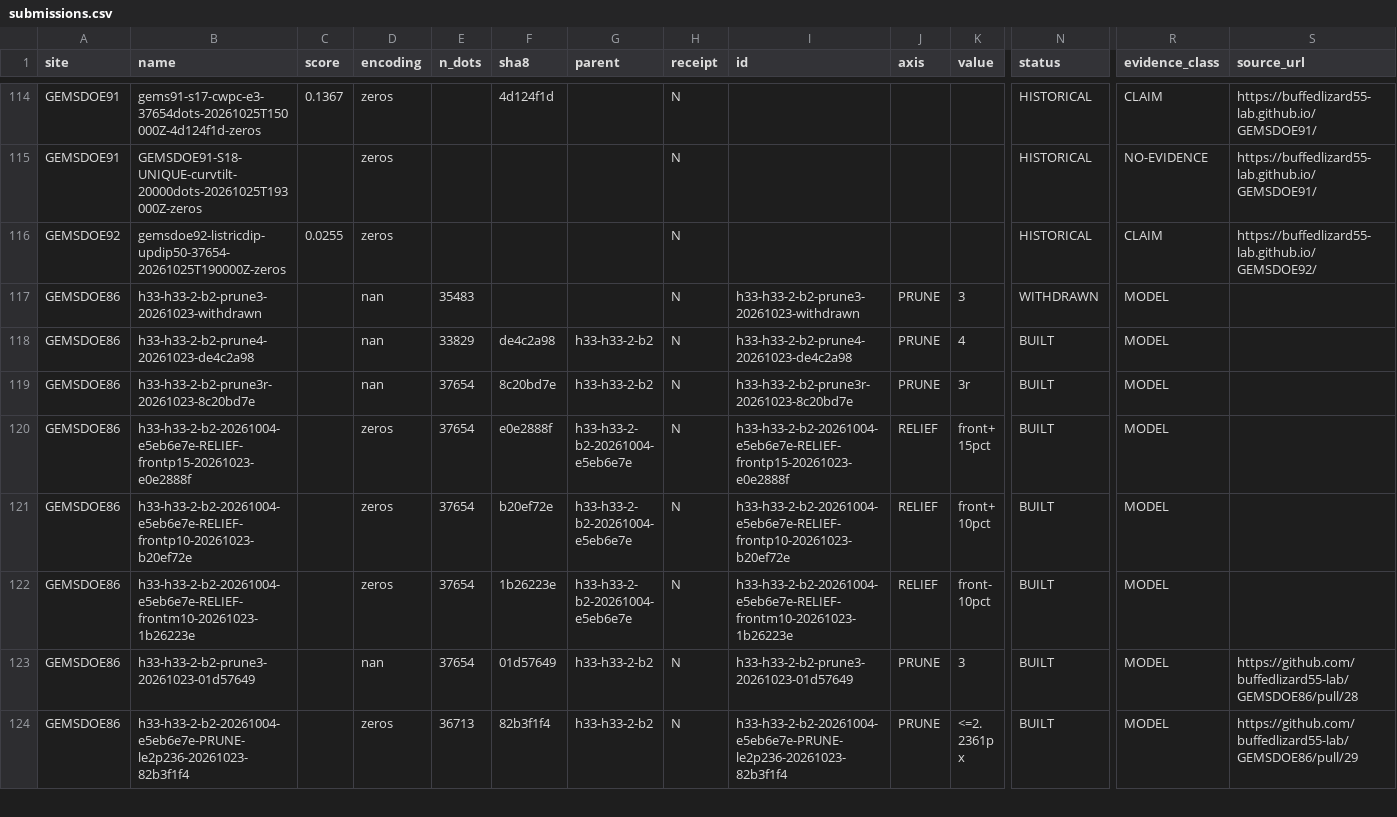
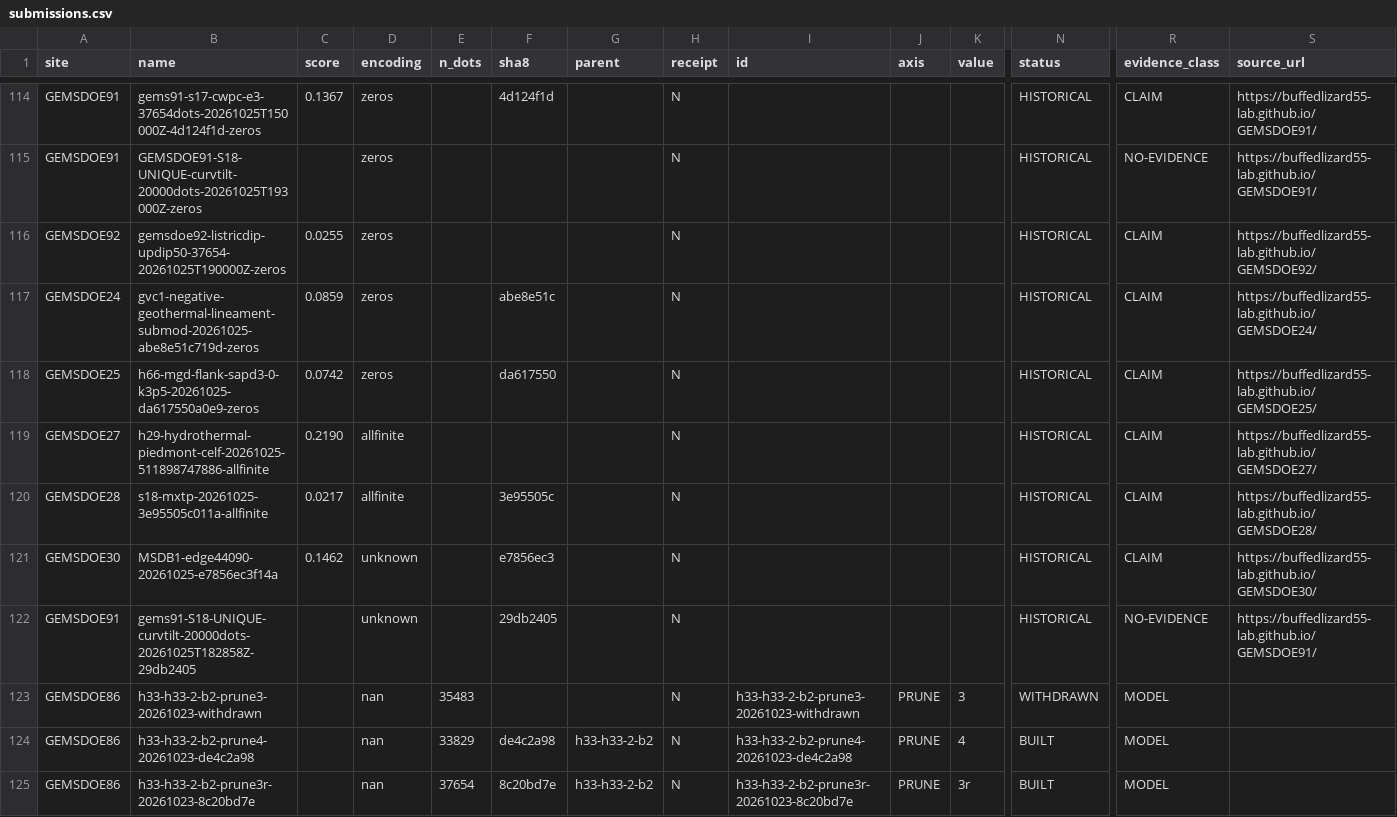
Before and after one commit to buffedlizard55-lab/GEMSDOE86, a CSV file: ledger/submissions.csv, drawn as a sheet; only a part is shown, gaps mark what is left out; the shorter side is filled out with more unchanged rows; rows hold the shown columns only; the diff names each change by its address in the sheet, - before the commit and + after, or states it on an @@ line.

```diff
--- a/ledger/submissions.csv
+++ b/ledger/submissions.csv
+row 117: GEMSDOE24 | gvc1-negative-geothermal-lineament-submod-20261025-abe8e51c719d-zeros | 0.0859 | zeros |  | abe8e51c |  | N |  |  |  | HISTORICAL | CLAIM | https://buffedlizard55-lab.github.io/GEMSDOE24/
+row 118: GEMSDOE25 | h66-mgd-flank-sapd3-0-k3p5-20261025-da617550a0e9-zeros | 0.0742 | zeros |  | da617550 |  | N |  |  |  | HISTORICAL | CLAIM | https://buffedlizard55-lab.github.io/GEMSDOE25/
+row 119: GEMSDOE27 | h29-hydrothermal-piedmont-celf-20261025-511898747886-allfinite | 0.2190 | allfinite |  |  |  | N |  |  |  | HISTORICAL | CLAIM | https://buffedlizard55-lab.github.io/GEMSDOE27/
+row 120: GEMSDOE28 | s18-mxtp-20261025-3e95505c011a-allfinite | 0.0217 | allfinite |  | 3e95505c |  | N |  |  |  | HISTORICAL | CLAIM | https://buffedlizard55-lab.github.io/GEMSDOE28/
+row 121: GEMSDOE30 | MSDB1-edge44090-20261025-e7856ec3f14a | 0.1462 | unknown |  | e7856ec3 |  | N |  |  |  | HISTORICAL | CLAIM | https://buffedlizard55-lab.github.io/GEMSDOE30/
+row 122: GEMSDOE91 | gems91-S18-UNIQUE-curvtilt-20000dots-20261025T182858Z-29db2405 |  | unknown |  | 29db2405 |  | N |  |  |  | HISTORICAL | NO-EVIDENCE | https://buffedlizard55-lab.github.io/GEMSDOE91/
```
Also changed, not shown: registry/prior_scores.csv, 46 other files.
